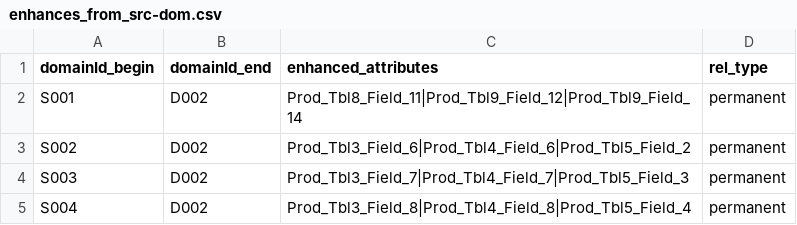
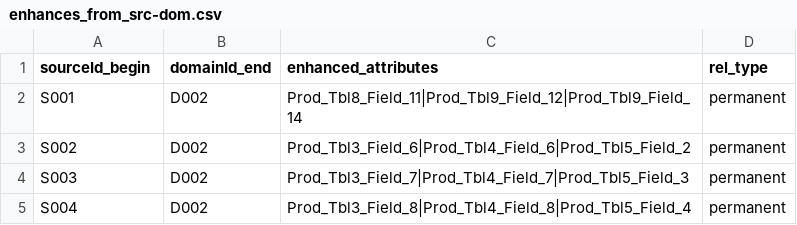
Before and after one commit to Alexander-Enterprises/neo4j, a CSV file: poc/enhances_from_src-dom.csv, drawn as a sheet.

Commit message:
Update enhances_from_src-dom.csv
changed sourceID column name to sourceID_begin

```diff
--- a/poc/enhances_from_src-dom.csv
+++ b/poc/enhances_from_src-dom.csv
@@ -1,2 +1,2 @@
-domainId_begin,domainId_end,enhanced_attributes,rel_type
+sourceId_begin,domainId_end,enhanced_attributes,rel_type
 S001,D002,Prod_Tbl8_Field_11|Prod_Tbl9_Field_12|Prod_Tbl9_Field_14,permanent
```
